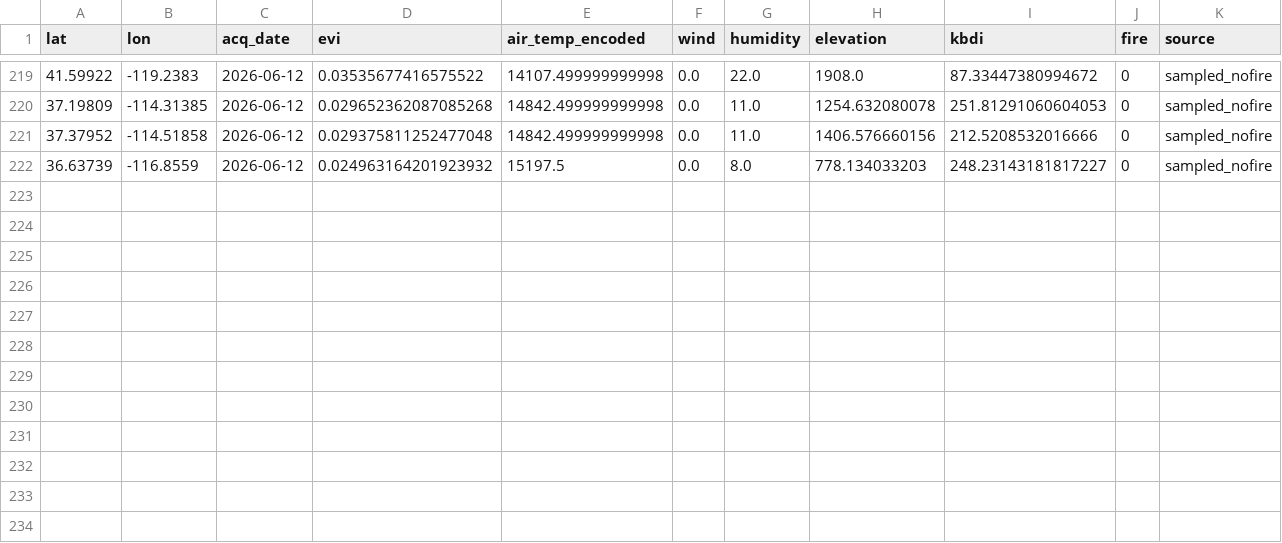
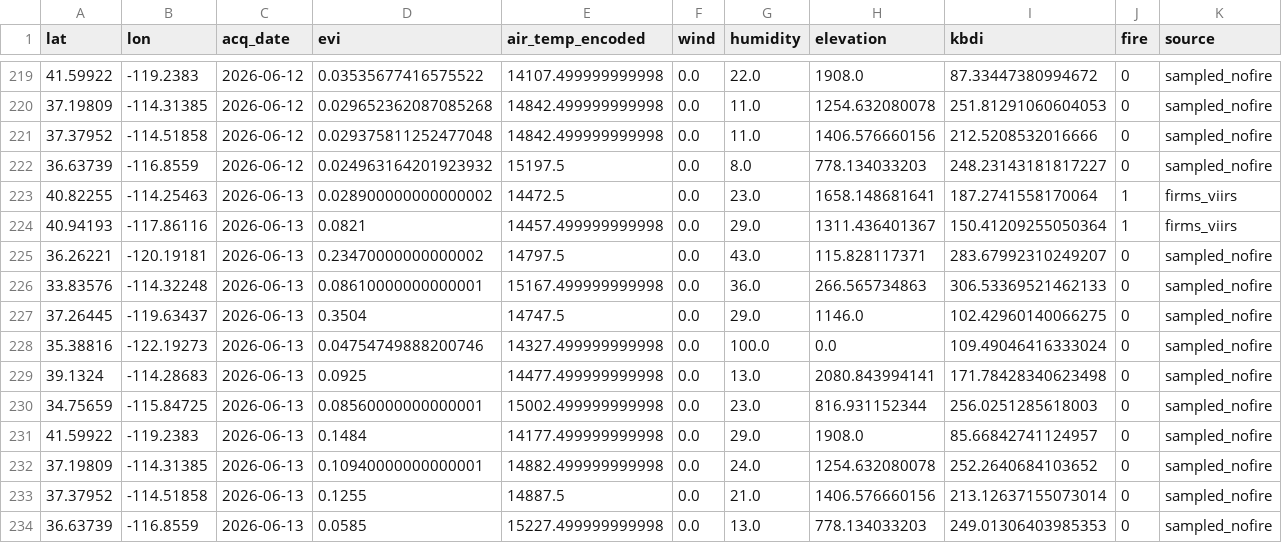
Before and after one commit to CSUN-ARCS-GeoInfoVisualization/geo-info-data-visualization-project, a CSV file: backend/ml/training_data/california_daily.csv, drawn as a sheet; only a part is shown, gaps mark what is left out.

Commit message:
ml: daily ingest  (2026-06-13)

```diff
--- a/backend/ml/training_data/california_daily.csv
+++ b/backend/ml/training_data/california_daily.csv
@@ -222 +222,13 @@ lat,lon,acq_date,evi,air_temp_encoded,wind,humidity,elevation,kbdi,fire,source
 36.63739,-116.8559,2026-06-12,0.024963164201923932,15197.5,0.0,8.0,778.134033203,248.23143181817227,0,sampled_nofire
+40.82255,-114.25463,2026-06-13,0.028900000000000002,14472.5,0.0,23.0,1658.148681641,187.2741558170064,1,firms_viirs
+40.94193,-117.86116,2026-06-13,0.0821,14457.499999999998,0.0,29.0,1311.436401367,150.41209255050364,1,firms_viirs
+36.26221,-120.19181,2026-06-13,0.23470000000000002,14797.5,0.0,43.0,115.828117371,283.67992310249207,0,sampled_nofire
+33.83576,-114.32248,2026-06-13,0.08610000000000001,15167.499999999998,0.0,36.0,266.565734863,306.53369521462133,0,sampled_nofire
+37.26445,-119.63437,2026-06-13,0.3504,14747.5,0.0,29.0,1146.0,102.42960140066275,0,sampled_nofire
+35.38816,-122.19273,2026-06-13,0.04754749888200746,14327.499999999998,0.0,100.0,0.0,109.49046416333024,0,sampled_nofire
+39.1324,-114.28683,2026-06-13,0.0925,14477.499999999998,0.0,13.0,2080.843994141,171.78428340623498,0,sampled_nofire
+34.75659,-115.84725,2026-06-13,0.08560000000000001,15002.499999999998,0.0,23.0,816.931152344,256.0251285618003,0,sampled_nofire
+41.59922,-119.2383,2026-06-13,0.1484,14177.499999999998,0.0,29.0,1908.0,85.66842741124957,0,sampled_nofire
+37.19809,-114.31385,2026-06-13,0.10940000000000001,14882.499999999998,0.0,24.0,1254.632080078,252.2640684103652,0,sampled_nofire
+37.37952,-114.51858,2026-06-13,0.1255,14887.5,0.0,21.0,1406.576660156,213.12637155073014,0,sampled_nofire
+36.63739,-116.8559,2026-06-13,0.0585,15227.499999999998,0.0,13.0,778.134033203,249.01306403985353,0,sampled_nofire
```
